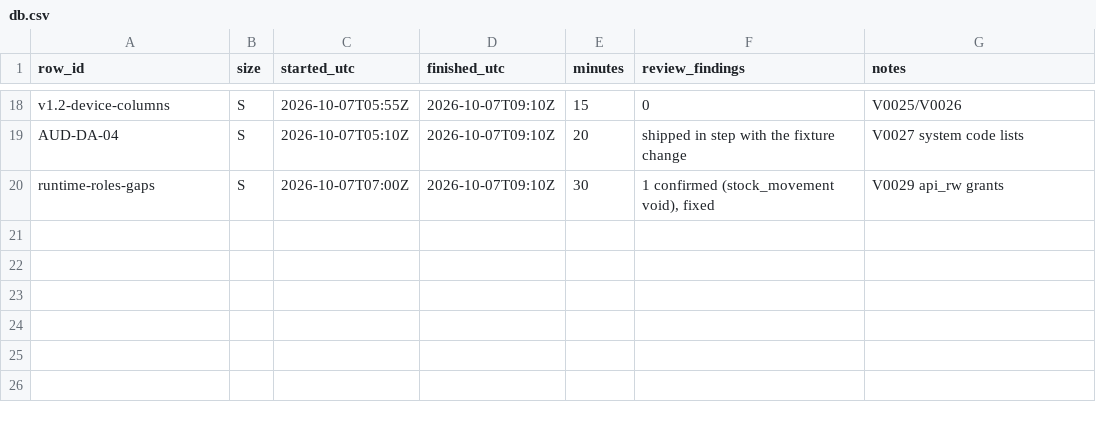
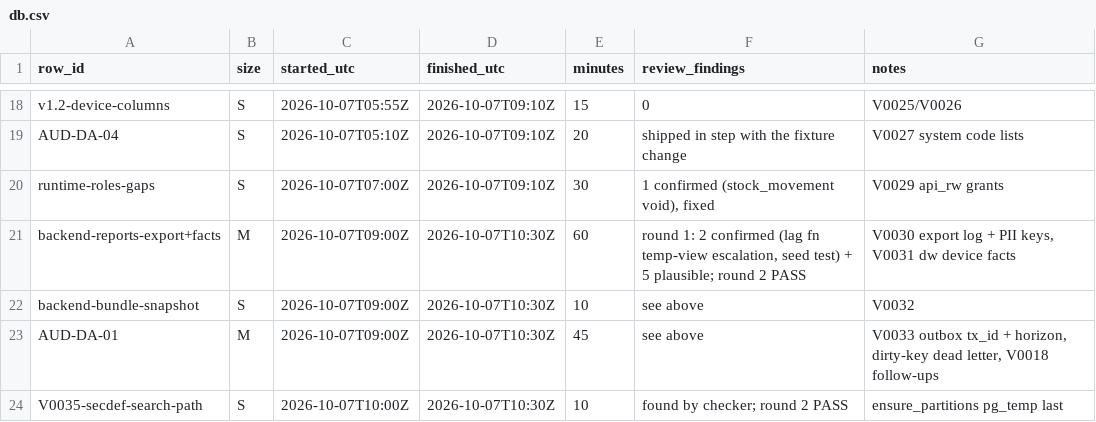
Before and after one commit to asefameerador96-ctrl/Aron-Pro-Max, a CSV file: docs/status/db.csv, drawn as a sheet; only a part is shown, gaps mark what is left out.

```diff
--- a/docs/status/db.csv
+++ b/docs/status/db.csv
@@ -20 +20,5 @@ AUD-DA-04,S,2026-10-07T05:10Z,2026-10-07T09:10Z,20,"shipped in step with the fix
 runtime-roles-gaps,S,2026-10-07T07:00Z,2026-10-07T09:10Z,30,"1 confirmed (stock_movement void), fixed","V0029 api_rw grants"
+backend-reports-export+facts,M,2026-10-07T09:00Z,2026-10-07T10:30Z,60,"round 1: 2 confirmed (lag fn temp-view escalation, seed test) + 5 plausible; round 2 PASS","V0030 export log + PII keys, V0031 dw device facts"
+backend-bundle-snapshot,S,2026-10-07T09:00Z,2026-10-07T10:30Z,10,"see above","V0032"
+AUD-DA-01,M,2026-10-07T09:00Z,2026-10-07T10:30Z,45,"see above","V0033 outbox tx_id + horizon, dirty-key dead letter, V0018 follow-ups"
+V0035-secdef-search-path,S,2026-10-07T10:00Z,2026-10-07T10:30Z,10,"found by checker; round 2 PASS","ensure_partitions pg_temp last"
```
Also changed, not shown: 1 other file.
